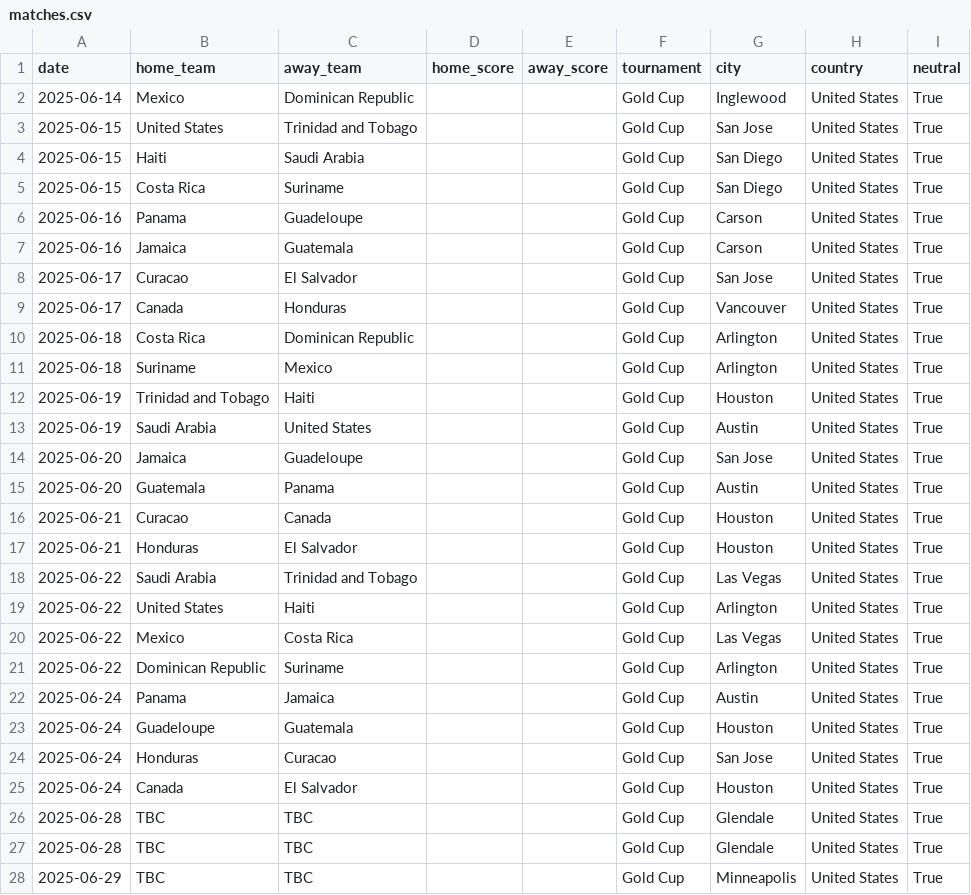
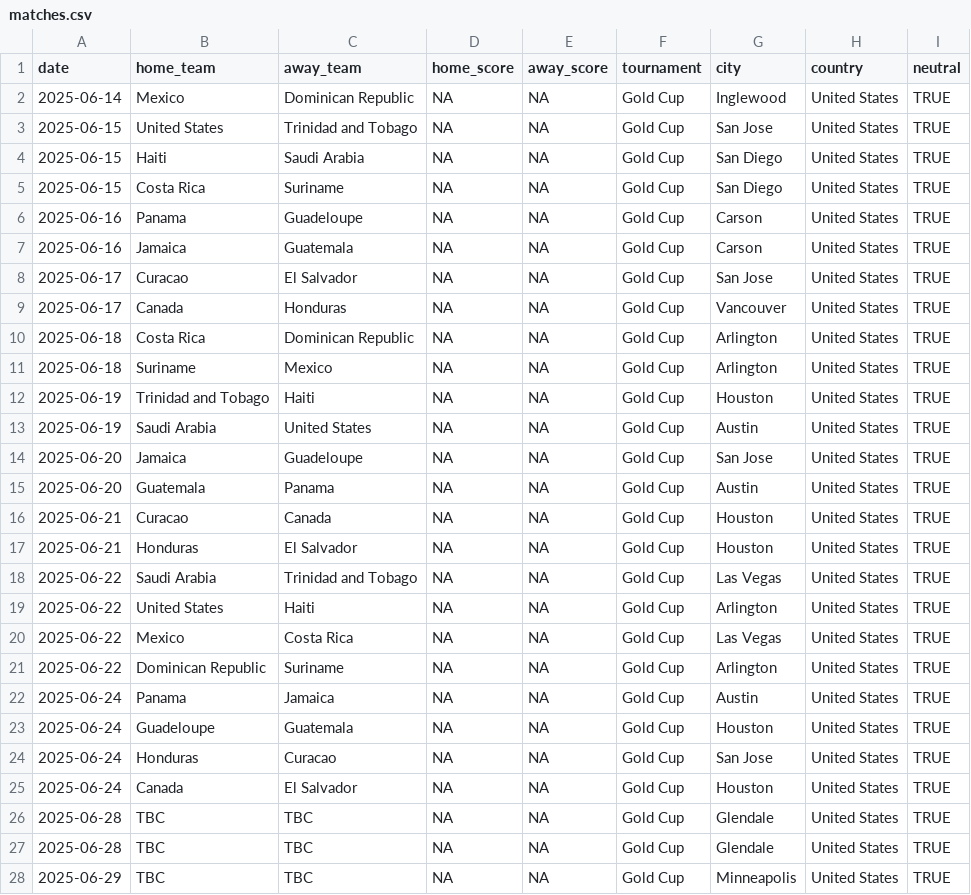
Before and after one commit to albertovth/postulated-reality, a CSV file: matches.csv, drawn as a sheet; only a part is shown; the diff covers the shown part only.

Commit message:
Update matches.csv

```diff
--- a/matches.csv
+++ b/matches.csv
@@ -1,28 +1,28 @@
 date,home_team,away_team,home_score,away_score,tournament,city,country,neutral
-2025-06-14,Mexico,Dominican Republic,,,Gold Cup,Inglewood,United States,True
-2025-06-15,United States,Trinidad and Tobago,,,Gold Cup,San Jose,United States,True
-2025-06-15,Haiti,Saudi Arabia,,,Gold Cup,San Diego,United States,True
-2025-06-15,Costa Rica,Suriname,,,Gold Cup,San Diego,United States,True
-2025-06-16,Panama,Guadeloupe,,,Gold Cup,Carson,United States,True
-2025-06-16,Jamaica,Guatemala,,,Gold Cup,Carson,United States,True
-2025-06-17,Curacao,El Salvador,,,Gold Cup,San Jose,United States,True
-2025-06-17,Canada,Honduras,,,Gold Cup,Vancouver,United States,True
-2025-06-18,Costa Rica,Dominican Republic,,,Gold Cup,Arlington,United States,True
-2025-06-18,Suriname,Mexico,,,Gold Cup,Arlington,United States,True
-2025-06-19,Trinidad and Tobago,Haiti,,,Gold Cup,Houston,United States,True
-2025-06-19,Saudi Arabia,United States,,,Gold Cup,Austin,United States,True
-2025-06-20,Jamaica,Guadeloupe,,,Gold Cup,San Jose,United States,True
-2025-06-20,Guatemala,Panama,,,Gold Cup,Austin,United States,True
-2025-06-21,Curacao,Canada,,,Gold Cup,Houston,United States,True
-2025-06-21,Honduras,El Salvador,,,Gold Cup,Houston,United States,True
-2025-06-22,Saudi Arabia,Trinidad and Tobago,,,Gold Cup,Las Vegas,United States,True
-2025-06-22,United States,Haiti,,,Gold Cup,Arlington,United States,True
-2025-06-22,Mexico,Costa Rica,,,Gold Cup,Las Vegas,United States,True
-2025-06-22,Dominican Republic,Suriname,,,Gold Cup,Arlington,United States,True
-2025-06-24,Panama,Jamaica,,,Gold Cup,Austin,United States,True
-2025-06-24,Guadeloupe,Guatemala,,,Gold Cup,Houston,United States,True
-2025-06-24,Honduras,Curacao,,,Gold Cup,San Jose,United States,True
-2025-06-24,Canada,El Salvador,,,Gold Cup,Houston,United States,True
-2025-06-28,TBC,TBC,,,Gold Cup,Glendale,United States,True
-2025-06-28,TBC,TBC,,,Gold Cup,Glendale,United States,True
-2025-06-29,TBC,TBC,,,Gold Cup,Minneapolis,United States,True
+2025-06-14,Mexico,Dominican Republic,NA,NA,Gold Cup,Inglewood,United States,TRUE
+2025-06-15,United States,Trinidad and Tobago,NA,NA,Gold Cup,San Jose,United States,TRUE
+2025-06-15,Haiti,Saudi Arabia,NA,NA,Gold Cup,San Diego,United States,TRUE
+2025-06-15,Costa Rica,Suriname,NA,NA,Gold Cup,San Diego,United States,TRUE
+2025-06-16,Panama,Guadeloupe,NA,NA,Gold Cup,Carson,United States,TRUE
+2025-06-16,Jamaica,Guatemala,NA,NA,Gold Cup,Carson,United States,TRUE
+2025-06-17,Curacao,El Salvador,NA,NA,Gold Cup,San Jose,United States,TRUE
+2025-06-17,Canada,Honduras,NA,NA,Gold Cup,Vancouver,United States,TRUE
+2025-06-18,Costa Rica,Dominican Republic,NA,NA,Gold Cup,Arlington,United States,TRUE
+2025-06-18,Suriname,Mexico,NA,NA,Gold Cup,Arlington,United States,TRUE
+2025-06-19,Trinidad and Tobago,Haiti,NA,NA,Gold Cup,Houston,United States,TRUE
+2025-06-19,Saudi Arabia,United States,NA,NA,Gold Cup,Austin,United States,TRUE
+2025-06-20,Jamaica,Guadeloupe,NA,NA,Gold Cup,San Jose,United States,TRUE
+2025-06-20,Guatemala,Panama,NA,NA,Gold Cup,Austin,United States,TRUE
+2025-06-21,Curacao,Canada,NA,NA,Gold Cup,Houston,United States,TRUE
+2025-06-21,Honduras,El Salvador,NA,NA,Gold Cup,Houston,United States,TRUE
+2025-06-22,Saudi Arabia,Trinidad and Tobago,NA,NA,Gold Cup,Las Vegas,United States,TRUE
+2025-06-22,United States,Haiti,NA,NA,Gold Cup,Arlington,United States,TRUE
+2025-06-22,Mexico,Costa Rica,NA,NA,Gold Cup,Las Vegas,United States,TRUE
+2025-06-22,Dominican Republic,Suriname,NA,NA,Gold Cup,Arlington,United States,TRUE
+2025-06-24,Panama,Jamaica,NA,NA,Gold Cup,Austin,United States,TRUE
+2025-06-24,Guadeloupe,Guatemala,NA,NA,Gold Cup,Houston,United States,TRUE
+2025-06-24,Honduras,Curacao,NA,NA,Gold Cup,San Jose,United States,TRUE
+2025-06-24,Canada,El Salvador,NA,NA,Gold Cup,Houston,United States,TRUE
+2025-06-28,TBC,TBC,NA,NA,Gold Cup,Glendale,United States,TRUE
+2025-06-28,TBC,TBC,NA,NA,Gold Cup,Glendale,United States,TRUE
+2025-06-29,TBC,TBC,NA,NA,Gold Cup,Minneapolis,United States,TRUE
```
Also changed, not shown: 12 edited cells elsewhere in this file.
